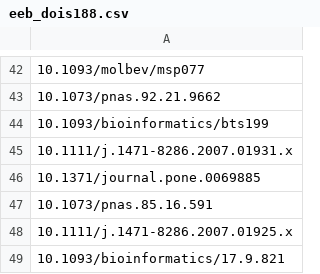
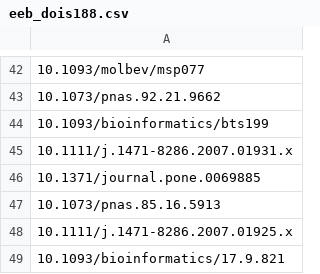
Before and after one commit to datadiversitylab/eebdatarelease, a CSV file: data/eeb_dois188.csv, drawn as a sheet; only a part is shown, gaps mark what is left out; the diff names each change by its address in the sheet, - before the commit and + after, or states it on an @@ line.

Commit message:
Update eeb_dois188.csv
doi incorrect, fixed (line 47)

```diff
--- a/data/eeb_dois188.csv
+++ b/data/eeb_dois188.csv
-A47: 10.1073/pnas.85.16.591
+A47: 10.1073/pnas.85.16.5913
```
